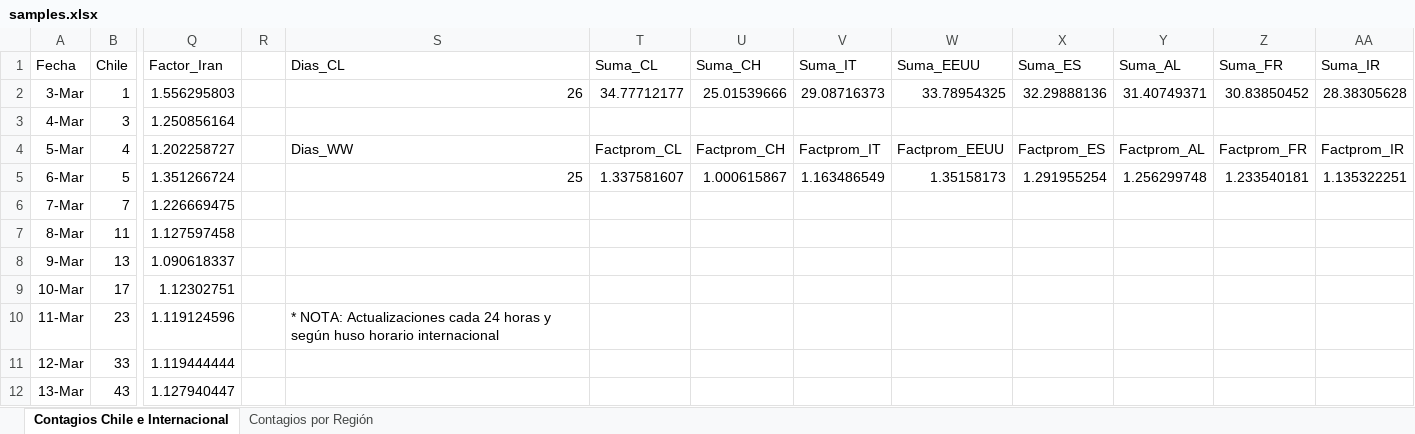
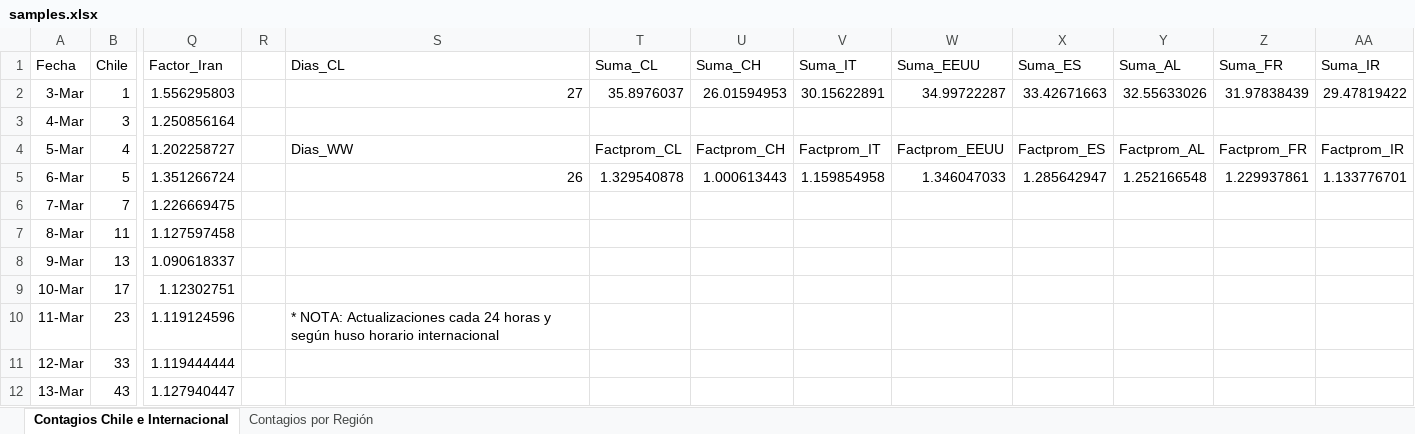
Before and after one commit to showiz/coronagraph, an Excel workbook: samples.xlsx, sheet Contagios Chile e Internacional, drawn as a sheet; only a part is shown, gaps mark what is left out; values as stored, in another font and other column widths than the file's, no borders; conditional formats and table styles not drawn; the diff covers the shown part only; the diff names each change by its address in the sheet, - before the commit and + after, or states it on an @@ line.

```diff
--- a/samples.xlsx (sheet Contagios Chile e Internacional)
+++ b/samples.xlsx (sheet Contagios Chile e Internacional)
-S2 (Dias_CL): 26
+S2 (Dias_CL): 27
-T2 (Suma_CL): 34.77712177
+T2 (Suma_CL): 35.8976037
-U2 (Suma_CH): 25.01539666
+U2 (Suma_CH): 26.01594953
-V2 (Suma_IT): 29.08716373
+V2 (Suma_IT): 30.15622891
-W2 (Suma_EEUU): 33.78954325
+W2 (Suma_EEUU): 34.99722287
-X2 (Suma_ES): 32.29888136
+X2 (Suma_ES): 33.42671663
-Y2 (Suma_AL): 31.40749371
+Y2 (Suma_AL): 32.55633026
-Z2 (Suma_FR): 30.83850452
+Z2 (Suma_FR): 31.97838439
-AA2 (Suma_IR): 28.38305628
+AA2 (Suma_IR): 29.47819422
-S5 (Dias_CL): 25
+S5 (Dias_CL): 26
-T5 (Suma_CL): 1.337581607
+T5 (Suma_CL): 1.329540878
-U5 (Suma_CH): 1.000615867
+U5 (Suma_CH): 1.000613443
-V5 (Suma_IT): 1.163486549
+V5 (Suma_IT): 1.159854958
-W5 (Suma_EEUU): 1.35158173
+W5 (Suma_EEUU): 1.346047033
-X5 (Suma_ES): 1.291955254
+X5 (Suma_ES): 1.285642947
-Y5 (Suma_AL): 1.256299748
+Y5 (Suma_AL): 1.252166548
-Z5 (Suma_FR): 1.233540181
+Z5 (Suma_FR): 1.229937861
-AA5 (Suma_IR): 1.135322251
+AA5 (Suma_IR): 1.133776701
```
Also changed, not shown: 28 edited cells elsewhere in this sheet, sheet Contagios por Región, 2 other files.
